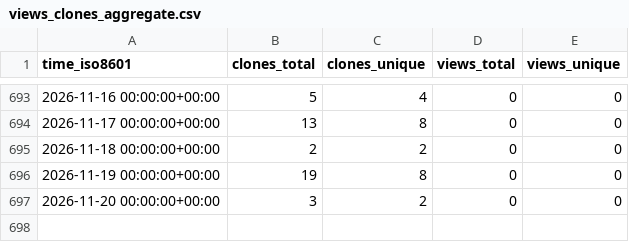
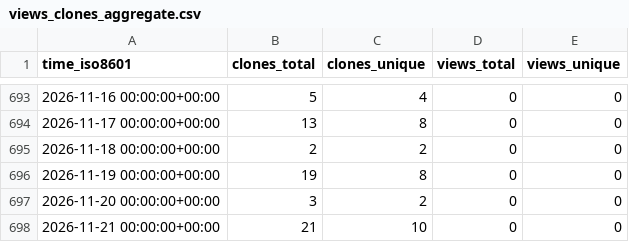
Before and after one commit to cubicleguy/ess_matlab_uart, a CSV file: cubicleguy/ess_matlab_uart/ghrs-data/views_clones_aggregate.csv, drawn as a sheet; only a part is shown, gaps mark what is left out.

```diff
--- a/cubicleguy/ess_matlab_uart/ghrs-data/views_clones_aggregate.csv
+++ b/cubicleguy/ess_matlab_uart/ghrs-data/views_clones_aggregate.csv
@@ -697 +697,2 @@ time_iso8601,clones_total,clones_unique,views_total,views_unique
 2026-11-20 00:00:00+00:00,3,2,0,0
+2026-11-21 00:00:00+00:00,21,10,0,0
```
Also changed, not shown: 1 other file.
